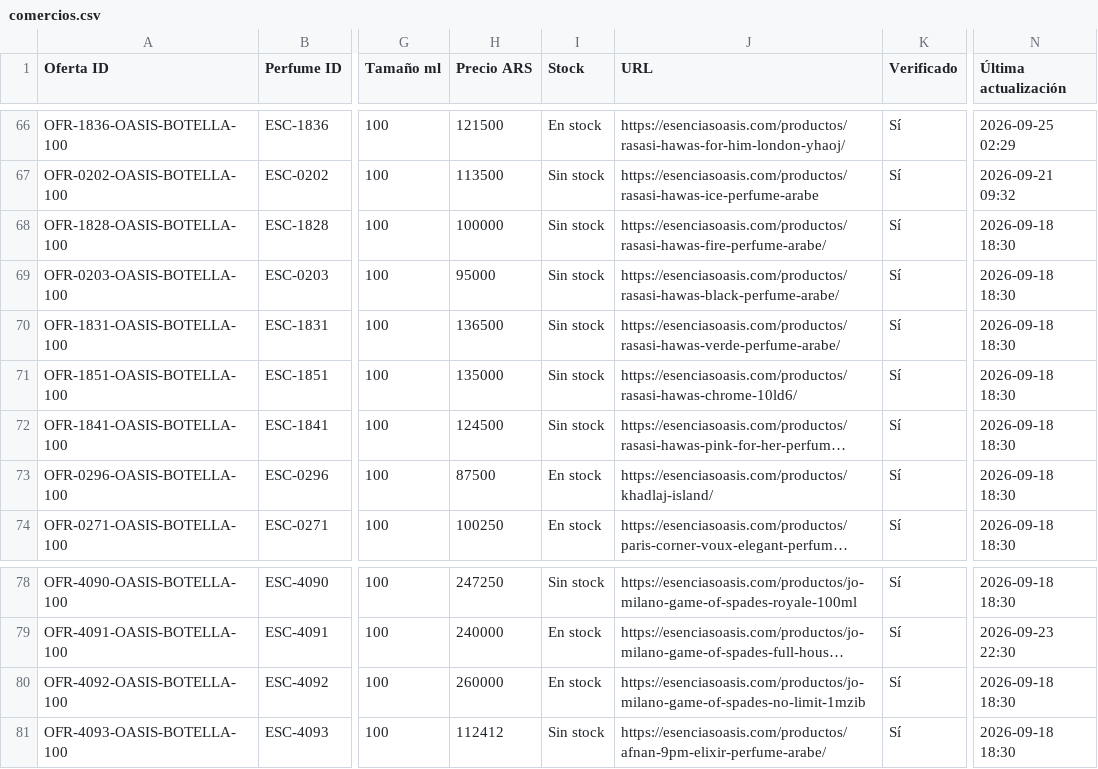
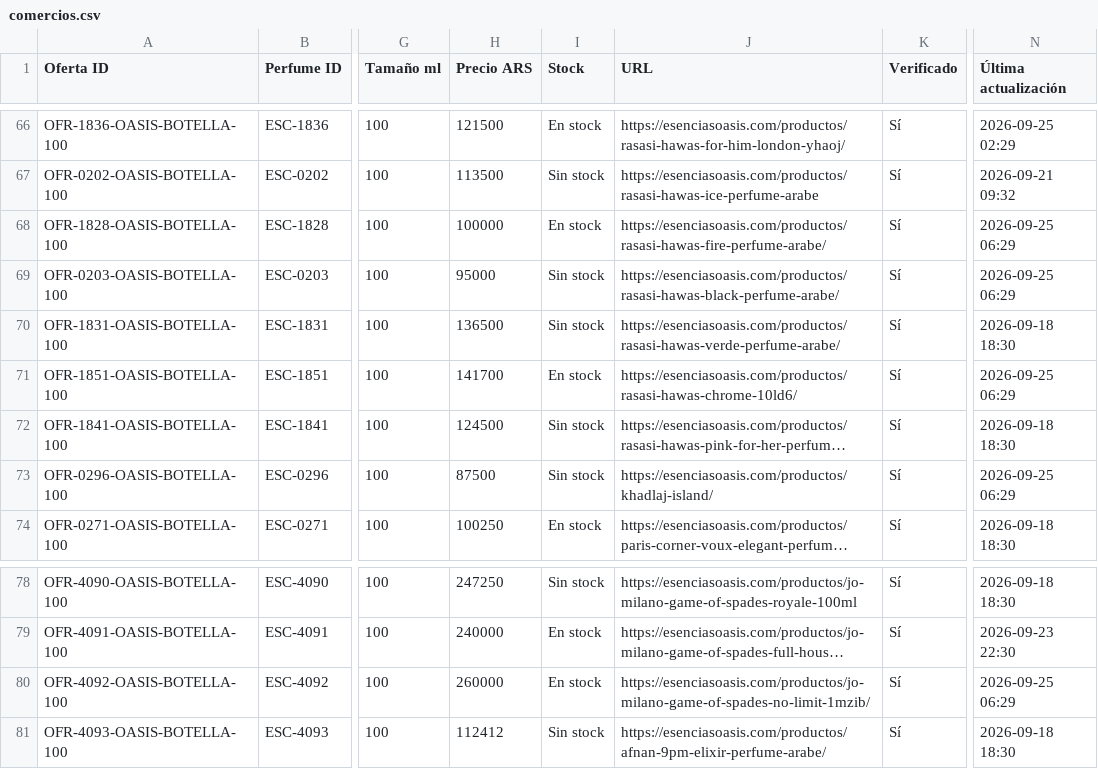
Before and after one commit to AlanDlin/UniHub, a CSV file: public-data/esencer/comercios.csv, drawn as a sheet; only a part is shown, gaps mark what is left out; long unchanged cells end in …; the diff names each change by its address in the sheet, - before the commit and + after, or states it on an @@ line.

Commit message:
Sync Escencer comercios offers

```diff
--- a/public-data/esencer/comercios.csv
+++ b/public-data/esencer/comercios.csv
-I68 (Stock): Sin stock
+I68 (Stock): En stock
-N68:N69 (Última actualización): 2026-09-18 18:30
+N68:N69 (Última actualización): 2026-09-25 06:29
-H71 (Precio ARS): 135000
+H71 (Precio ARS): 141700
-I71 (Stock): Sin stock
+I71 (Stock): En stock
-N71 (Última actualización): 2026-09-18 18:30
+N71 (Última actualización): 2026-09-25 06:29
-I73 (Stock): En stock
+I73 (Stock): Sin stock
-N73 (Última actualización): 2026-09-18 18:30
+N73 (Última actualización): 2026-09-25 06:29
-J80 (URL): https://esenciasoasis.com/productos/jo-milano-game-of-spades-no-limit-1mzib
+J80 (URL): https://esenciasoasis.com/productos/jo-milano-game-of-spades-no-limit-1mzib/
-N80 (Última actualización): 2026-09-18 18:30
+N80 (Última actualización): 2026-09-25 06:29
```
